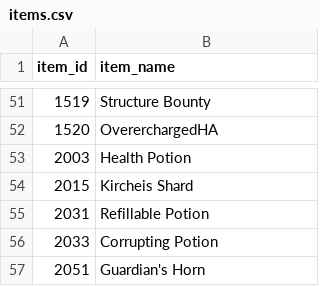
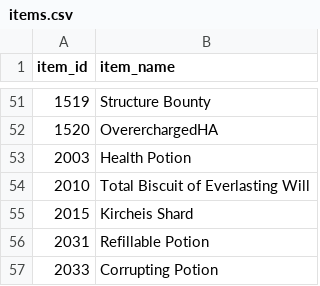
Before and after one commit to ThinhHong/Personal-Projects, a CSV file: League/items.csv, drawn as a sheet; only a part is shown, gaps mark what is left out; the shorter side is filled out with more unchanged rows.

Commit message:
Item analysis
Finished anaylyze_item_playrate function
using pandas

```diff
--- a/League/items.csv
+++ b/League/items.csv
@@ -53,2 +53,3 @@ item_id,item_name
 2003,Health Potion
+2010,Total Biscuit of Everlasting Will
 2015,Kircheis Shard
```
Also changed, not shown: 5 other files.
